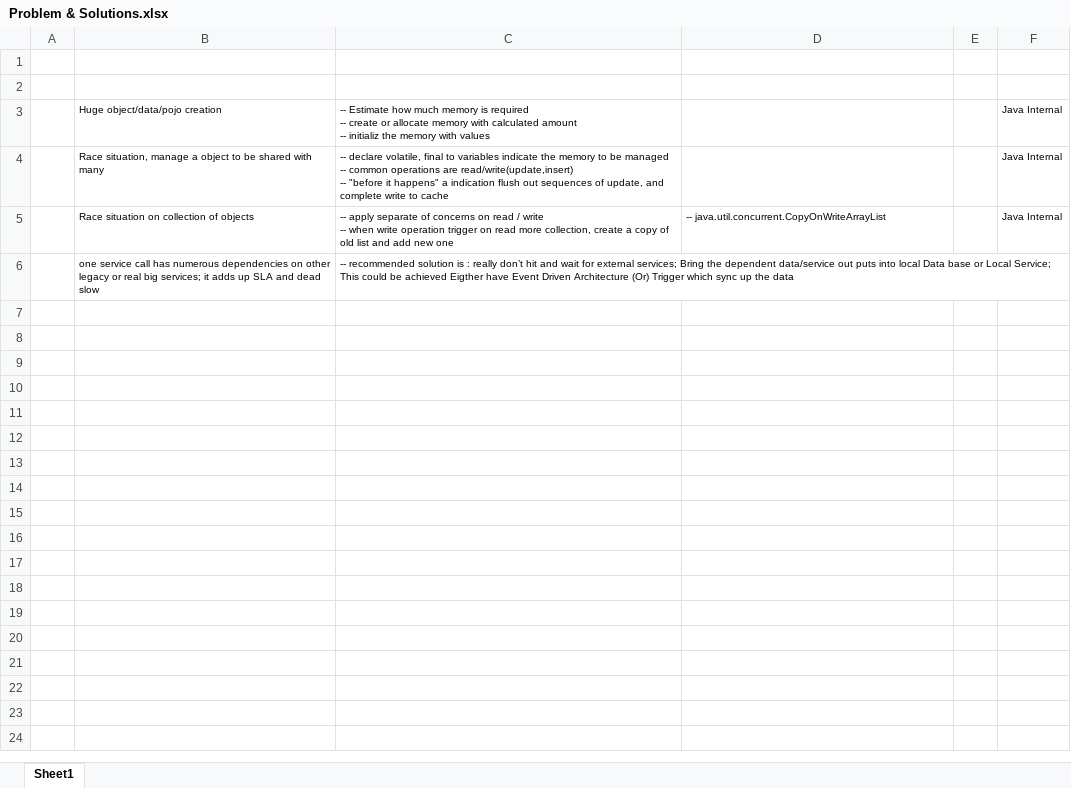
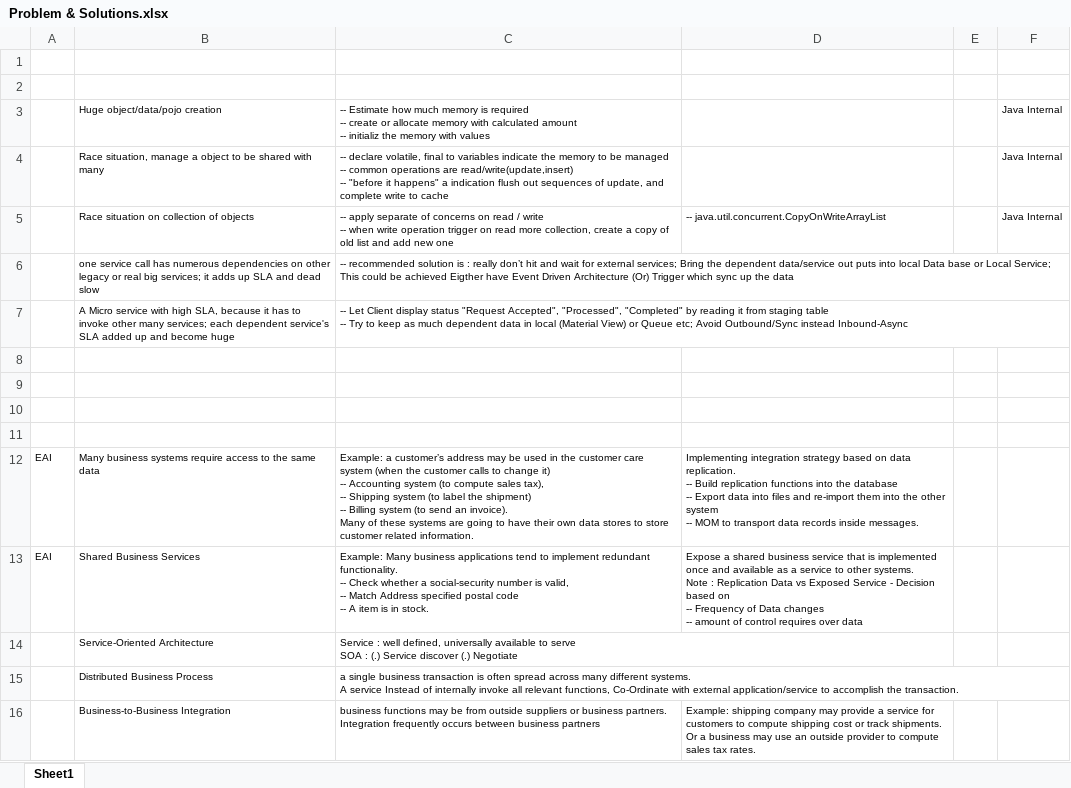
Before and after one commit to pradhapganesanj/pg-notes, an Excel workbook: Problem & Solutions.xlsx, sheet Sheet1, drawn as a sheet; values as stored, in another font and other column widths than the file's, no borders; charts and pictures not drawn; ↵ is a line break in a cell; the diff names each change by its address in the sheet, - before the commit and + after, or states it on an @@ line.

Commit message:
sync

```diff
--- a/Problem & Solutions.xlsx (sheet Sheet1)
+++ b/Problem & Solutions.xlsx (sheet Sheet1)
+row 7:  | A Micro service with high SLA, because it has to invoke other many services; each dependent service's SLA added up and become huge | -- Let Client display status "Request Accepted", "Processed", "Completed" by reading it from staging table ↵ -- Try to keep as much dependent data in local (Material View) or Queue etc; Avoid Outbound/Sync instead Inbound-Async
+row 8: (empty)
+row 9: (empty)
+row 10: (empty)
+row 11: (empty)
+row 12: EAI | Many business systems require access to the same data | Example: a customer’s address may be used in the customer care system (when the customer calls to change it) ↵ -- Accounting system (to compute sales tax), ↵ -- Shipping system (to label the shipment) ↵ -- Billing system (to send an invoice). ↵ Many of these systems are going to have their own data stores to store customer related information. | Implementing integration strategy based on data replication. ↵ -- Build replication functions into the database ↵ -- Export data into files and re-import them into the other system ↵ -- MOM to transport data records inside messages.
+row 13: EAI | Shared Business Services | Example: Many business applications tend to implement redundant functionality. ↵ -- Check whether a social-security number is valid, ↵ -- Match Address specified postal code ↵ -- A item is in stock. | Expose a shared business service that is implemented once and available as a service to other systems. ↵ Note : Replication Data vs Exposed Service - Decision based on ↵ -- Frequency of Data changes ↵ -- amount of control requires over data
+row 14:  | Service-Oriented Architecture | Service : well defined, universally available to serve ↵ SOA : (.) Service discover (.) Negotiate
+row 15:  | Distributed Business Process | a single business transaction is often spread across many different systems. ↵ A service Instead of internally invoke all relevant functions, Co-Ordinate with external application/service to accomplish the transaction.
+row 16:  | Business-to-Business Integration | business functions may be from outside suppliers or business partners. ↵ Integration frequently occurs between business partners | Example: shipping company may provide a service for customers to compute shipping cost or track shipments. Or a business may use an outside provider to compute sales tax rates.
```
Also changed, not shown: charts or pictures, 19 other files.
